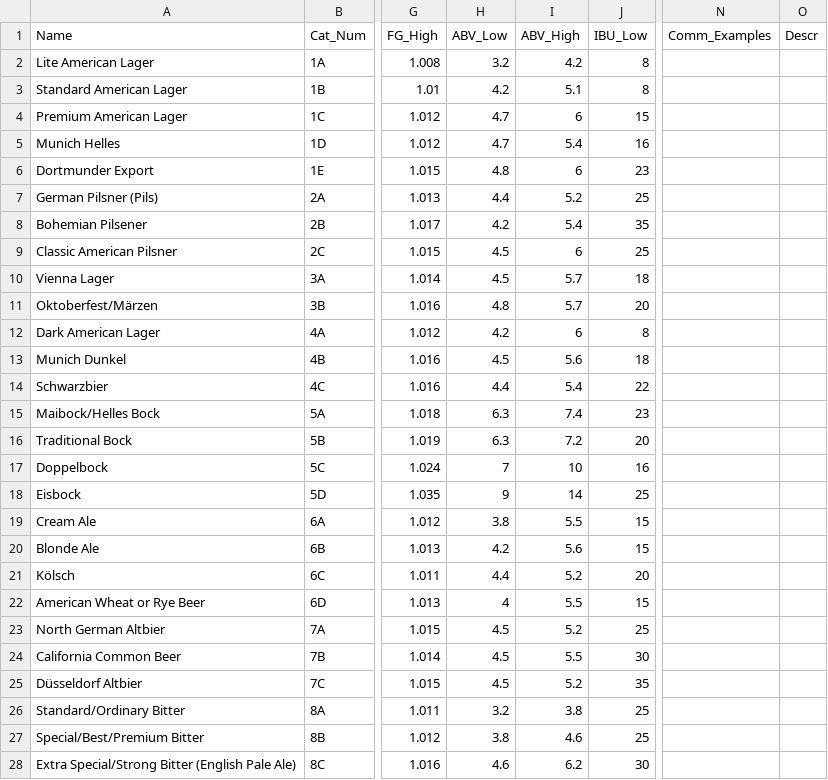
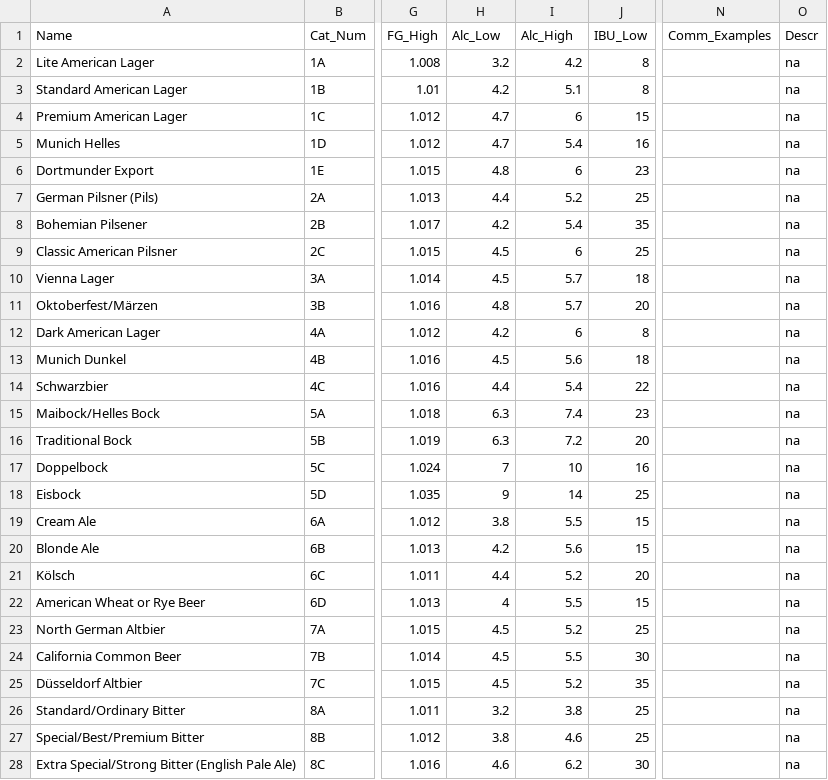
Before and after one commit to DougEdey/StrangeBrew, a CSV file: src/strangebrew/data/bjcp_styles2004.csv, drawn as a sheet; only a part is shown, gaps mark what is left out; the diff covers the shown part only; the diff names each change by its address in the sheet, - before the commit and + after, or states it on an @@ line.

```diff
--- a/src/strangebrew/data/bjcp_styles2004.csv
+++ b/src/strangebrew/data/bjcp_styles2004.csv
-H1: ABV_Low
+H1: Alc_Low
-I1: ABV_High
+I1: Alc_High
-O2:O28 (Descr): (empty)
+O2:O28 (Descr): na
```
Also changed, not shown: 53 edited cells elsewhere in this file, 18 other files.
